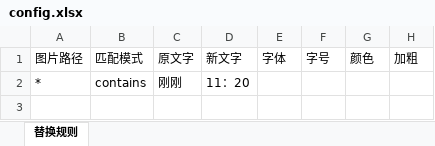
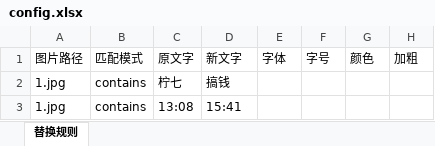
Before and after one commit to a5155613/image-text-replacer, an Excel workbook: config.xlsx, sheet 替换规则, drawn as a sheet; values as stored, in another font and other column widths than the file's, no borders; removed rows and columns are numbered as before the commit, all else as after; the diff names each change by its address in the sheet, - before the commit and + after, or states it on an @@ line.

```diff
--- a/config.xlsx (sheet 替换规则)
+++ b/config.xlsx (sheet 替换规则)
-row 2: * | contains | 刚刚 | 11：20
+row 2: 1.jpg | contains | 柠七 | 搞钱
+row 3: 1.jpg | contains | 13:08 | 15:41
```
Also changed, not shown: config_template.xlsx, 8 other files.
